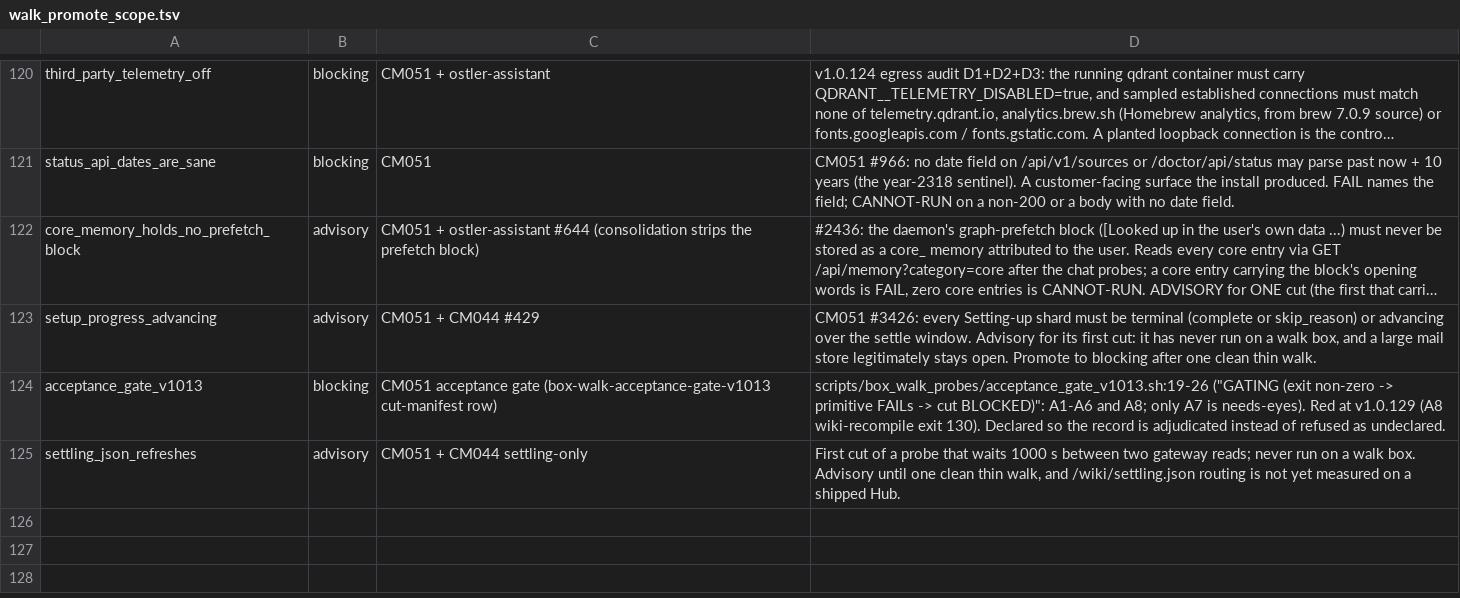
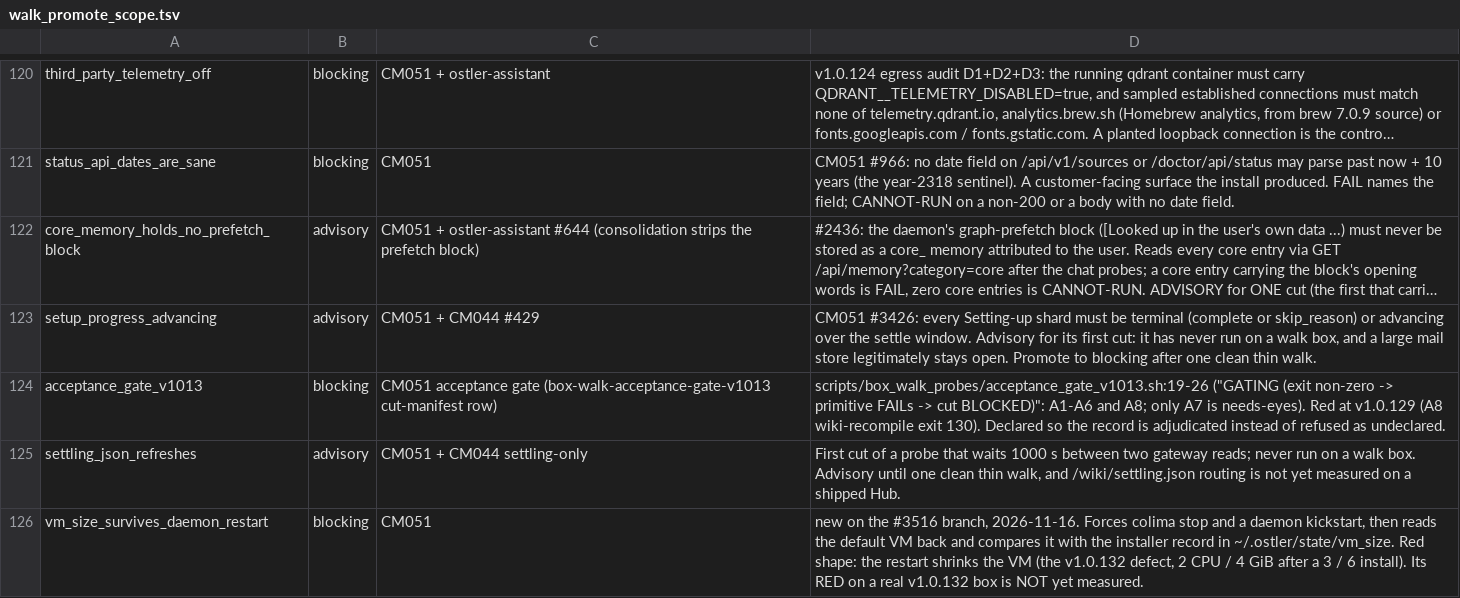
Before and after one commit to andygmassey/CM051-Home-Hub-Installer, a TSV file: scripts/walk_promote_scope.tsv, drawn as a sheet; only a part is shown, gaps mark what is left out; long unchanged cells end in …; the diff names each change by its address in the sheet, - before the commit and + after, or states it on an @@ line.

```diff
--- a/scripts/walk_promote_scope.tsv
+++ b/scripts/walk_promote_scope.tsv
+row 126: vm_size_survives_daemon_restart | blocking | CM051 | new on the #3516 branch, 2026-11-16. Forces colima stop and a daemon kickstart, then reads the default VM back and compares it with the installer record in ~/.ostler/state/vm_size. Red shape: the restart shrinks the VM (the v1.0.132 defect, 2 CPU / 4 GiB after a 3 / 6 install). Its RED on a real v1.0.132 box is NOT yet measured.
```
Also changed, not shown: 1 other file.
